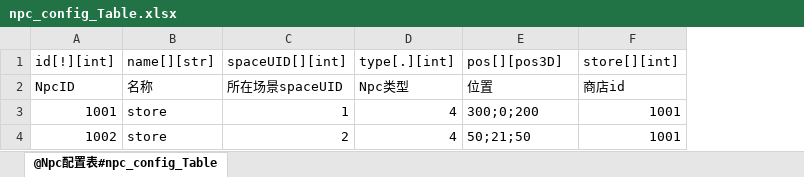
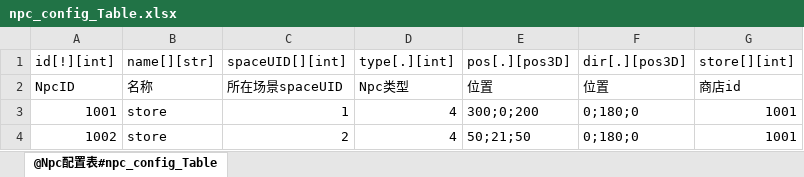
Before and after one commit to m969/wanfadalu_server, an Excel workbook: scripts/data/npc_config_Table.xlsx, sheet @Npc配置表#npc_config_Table, drawn as a sheet; values as stored, in another font and other column widths than the file's, no borders; the diff names each change by its address in the sheet, - before the commit and + after, or states it on an @@ line.

```diff
--- a/scripts/data/npc_config_Table.xlsx (sheet @Npc配置表#npc_config_Table)
+++ b/scripts/data/npc_config_Table.xlsx (sheet @Npc配置表#npc_config_Table)
+column F, rows 1-4: dir[.][pos3D] | 位置 | 0;180;0 | 0;180;0
-E1: pos[][pos3D]
+E1: pos[.][pos3D]
```
Also changed, not shown: scripts/data/1_ExcelToData.xlsm, 7 other files.
